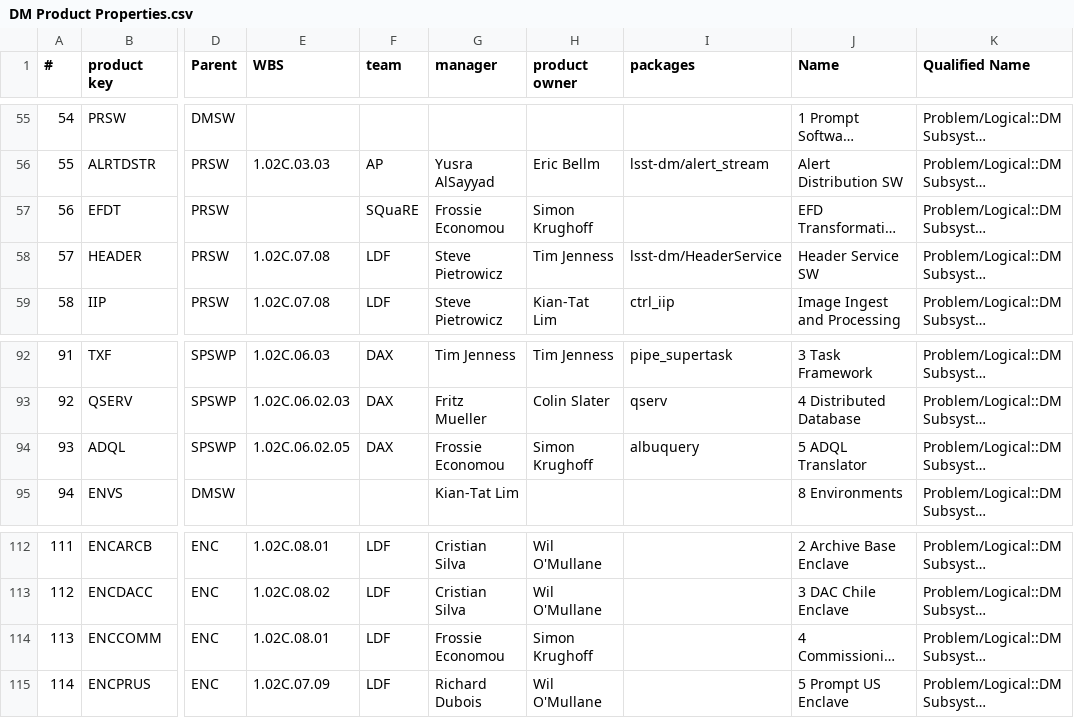
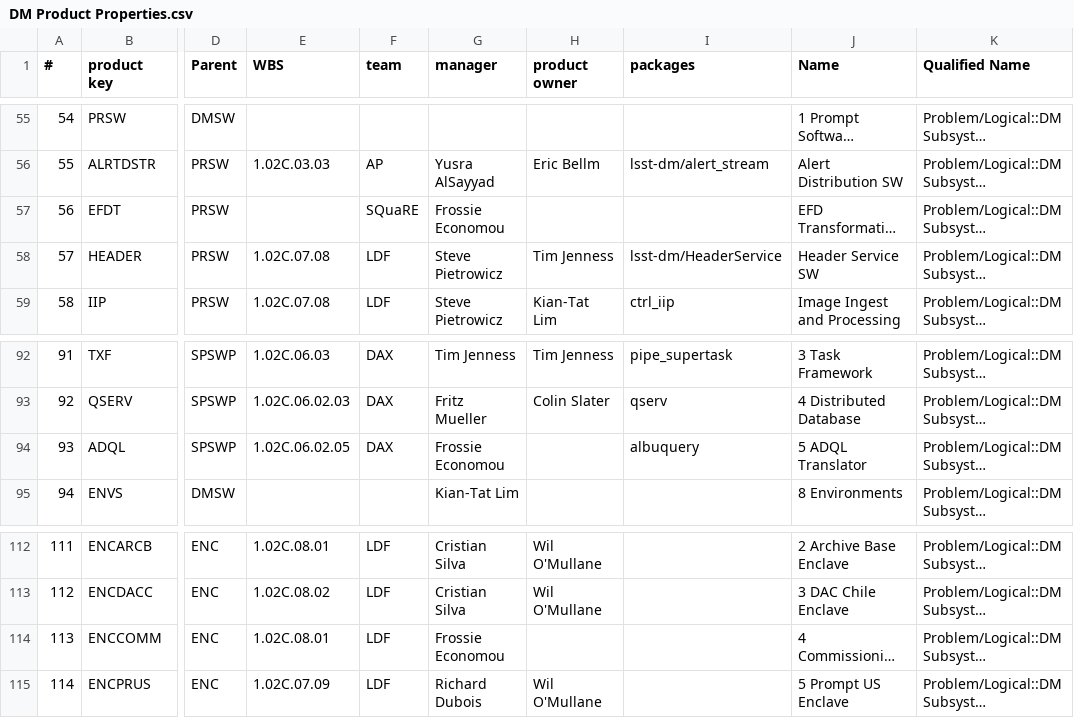
Before and after one commit to lsst/LDM-294, a CSV file: DM Product Properties.csv, drawn as a sheet; only a part is shown, gaps mark what is left out; long unchanged cells end in …; the diff covers the shown part only; the diff names each change by its address in the sheet, - before the commit and + after, or states it on an @@ line.

```diff
--- a/DM Product Properties.csv
+++ b/DM Product Properties.csv
-H57 (product owner): Simon Krughoff
+H57 (product owner): (empty)
-H94 (product owner): Simon Krughoff
+H94 (product owner): (empty)
-H114 (product owner): Simon Krughoff
+H114 (product owner): (empty)
```
Also changed, not shown: 12 edited cells elsewhere in this file, 1 other file.
